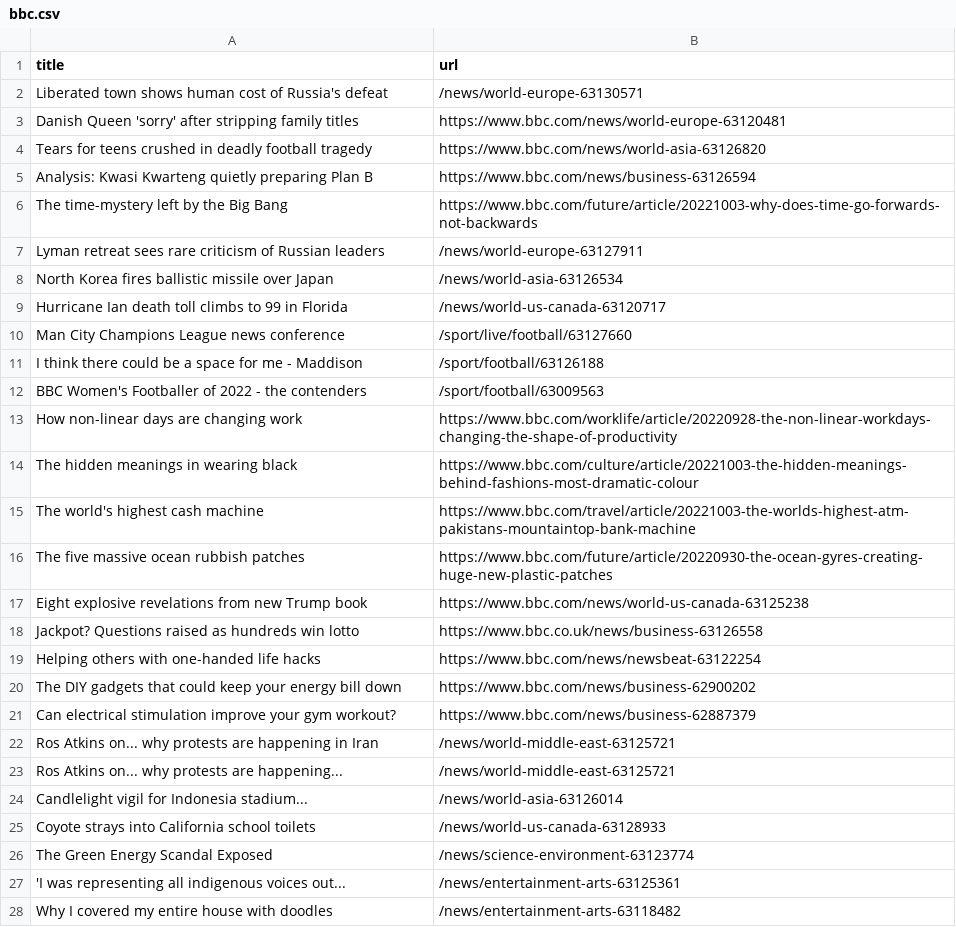
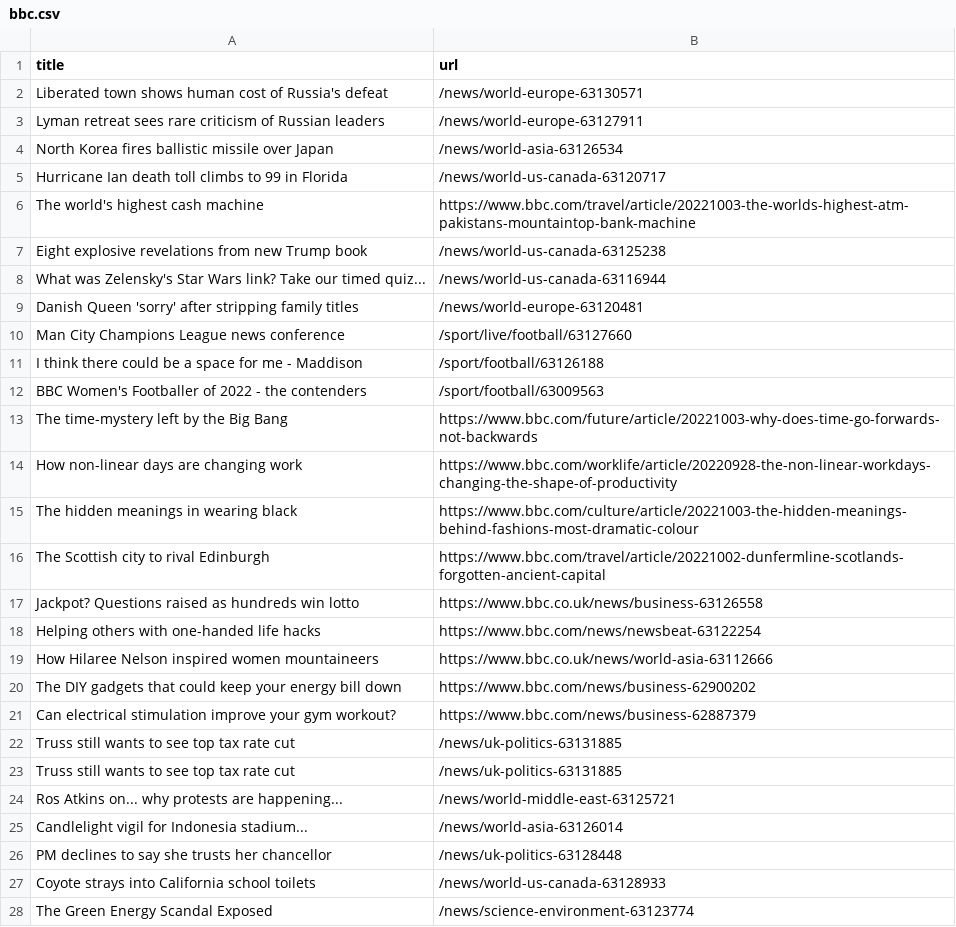
Before and after one commit to ramanshreya/automatic-scraper, a CSV file: bbc.csv, drawn as a sheet; only a part is shown; the shorter side is filled out with more unchanged rows; the diff covers the shown part only.

```diff
--- a/bbc.csv
+++ b/bbc.csv
@@ -2,6 +2,2 @@ title,url
 Liberated town shows human cost of Russia's defeat,/news/world-europe-63130571
-Danish Queen 'sorry' after stripping family titles,https://www.bbc.com/news/world-europe-63120481
-Tears for teens crushed in deadly football tragedy,https://www.bbc.com/news/world-asia-63126820
-Analysis: Kwasi Kwarteng quietly preparing Plan B,https://www.bbc.com/news/business-63126594
-The time-mystery left by the Big Bang,https://www.bbc.com/future/article/20221003-why-does-time-go-forwards-not-backwards
 Lyman retreat sees rare criticism of Russian leaders,/news/world-europe-63127911
@@ -9,2 +5,6 @@ North Korea fires ballistic missile over Japan,/news/world-asia-63126534
 Hurricane Ian death toll climbs to 99 in Florida,/news/world-us-canada-63120717
+The world's highest cash machine,https://www.bbc.com/travel/article/20221003-the-worlds-highest-atm-pakistans-mountaintop-bank-machine
+Eight explosive revelations from new Trump book,/news/world-us-canada-63125238
+What was Zelensky's Star Wars link? Take our timed quiz...,/news/world-us-canada-63116944
+Danish Queen 'sorry' after stripping family titles,/news/world-europe-63120481
 Man City Champions League news conference,/sport/live/football/63127660
@@ -12,14 +12,16 @@ I think there could be a space for me - Maddison,/sport/football/63126188
 BBC Women's Footballer of 2022 - the contenders,/sport/football/63009563
+The time-mystery left by the Big Bang,https://www.bbc.com/future/article/20221003-why-does-time-go-forwards-not-backwards
 How non-linear days are changing work,https://www.bbc.com/worklife/article/20220928-the-non-linear-workdays-changing-the-shape-of-productivity
 The hidden meanings in wearing black,https://www.bbc.com/culture/article/20221003-the-hidden-meanings-behind-fashions-most-dramatic-colour
-The world's highest cash machine,https://www.bbc.com/travel/article/20221003-the-worlds-highest-atm-pakistans-mountaintop-bank-machine
-The five massive ocean rubbish patches,https://www.bbc.com/future/article/20220930-the-ocean-gyres-creating-huge-new-plastic-patches
-Eight explosive revelations from new Trump book,https://www.bbc.com/news/world-us-canada-63125238
+The Scottish city to rival Edinburgh,https://www.bbc.com/travel/article/20221002-dunfermline-scotlands-forgotten-ancient-capital
 Jackpot? Questions raised as hundreds win lotto,https://www.bbc.co.uk/news/business-63126558
 Helping others with one-handed life hacks,https://www.bbc.com/news/newsbeat-63122254
+How Hilaree Nelson inspired women mountaineers,https://www.bbc.co.uk/news/world-asia-63112666
 The DIY gadgets that could keep your energy bill down,https://www.bbc.com/news/business-62900202
 Can electrical stimulation improve your gym workout?,https://www.bbc.com/news/business-62887379
-Ros Atkins on... why protests are happening in Iran,/news/world-middle-east-63125721
+Truss still wants to see top tax rate cut,/news/uk-politics-63131885
+Truss still wants to see top tax rate cut,/news/uk-politics-63131885
 Ros Atkins on... why protests are happening...,/news/world-middle-east-63125721
 Candlelight vigil for Indonesia stadium...,/news/world-asia-63126014
+PM declines to say she trusts her chancellor,/news/uk-politics-63128448
 Coyote strays into California school toilets,/news/world-us-canada-63128933
```
Also changed, not shown: 2 added rows, 4 removed rows and 2 moved rows elsewhere in this file.
